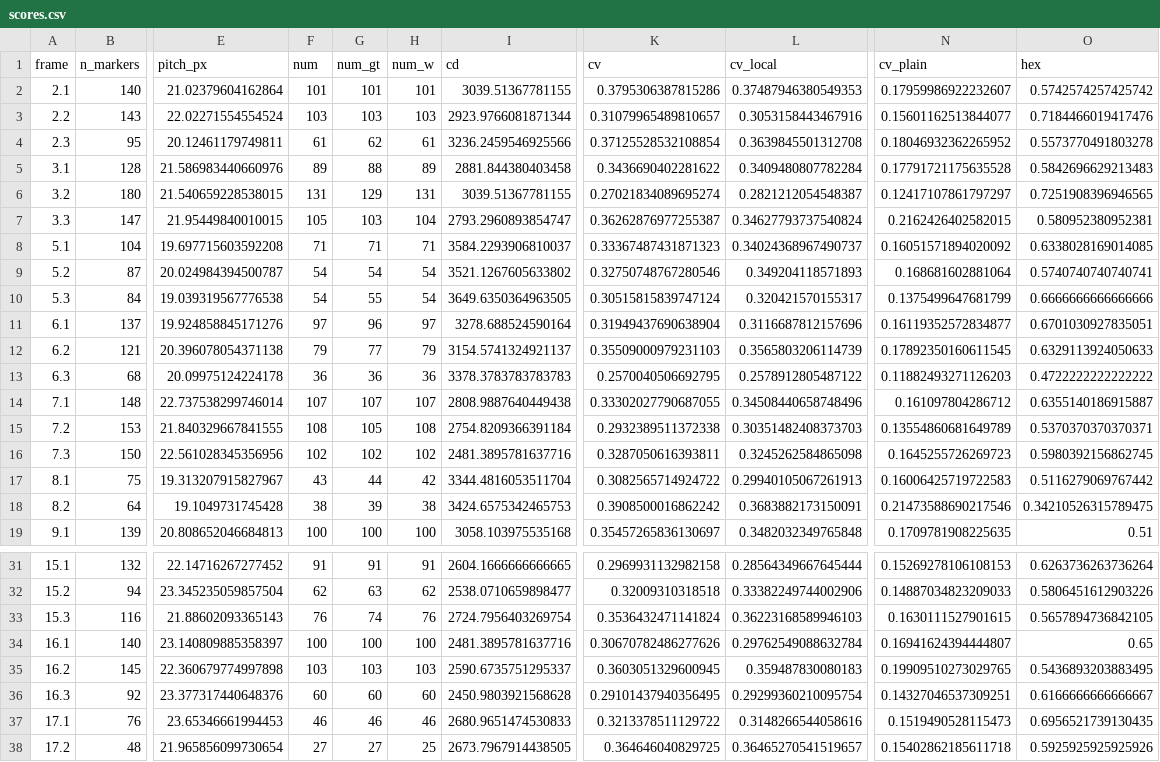
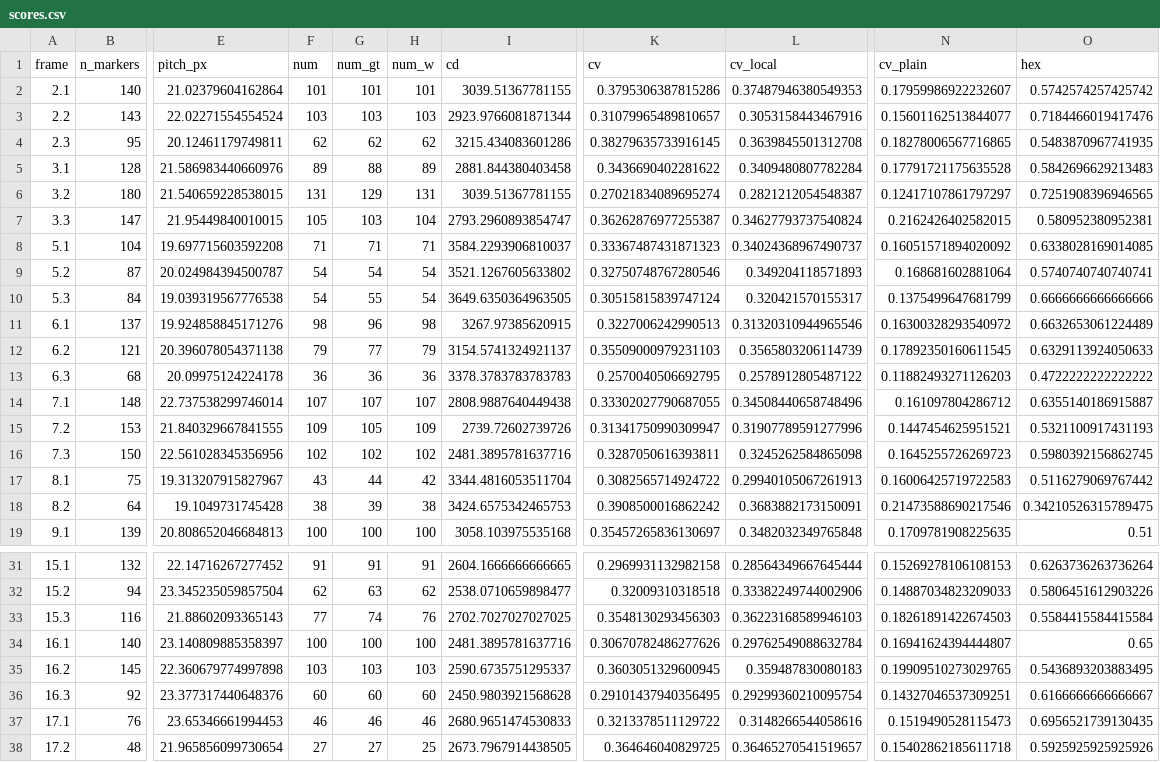
Before and after one commit to pravamaya218/ecd-cv-hex-calculation, a CSV file: scores.csv, drawn as a sheet; only a part is shown, gaps mark what is left out; the diff names each change by its address in the sheet, - before the commit and + after, or states it on an @@ line.

```diff
--- a/scores.csv
+++ b/scores.csv
-F4 (num): 61
+F4 (num): 62
-H4 (num_w): 61
+H4 (num_w): 62
-I4 (cd): 3236.2459546925566
+I4 (cd): 3215.434083601286
-K4 (cv): 0.37125528532108854
+K4 (cv): 0.38279635733916145
-N4 (cv_plain): 0.18046932362265952
+N4 (cv_plain): 0.18278006567716865
-O4 (hex): 0.5573770491803278
+O4 (hex): 0.5483870967741935
-F11 (num): 97
+F11 (num): 98
-H11 (num_w): 97
+H11 (num_w): 98
-I11 (cd): 3278.688524590164
+I11 (cd): 3267.97385620915
-K11 (cv): 0.31949437690638904
+K11 (cv): 0.3227006242990513
-L11 (cv_local): 0.3116687812157696
+L11 (cv_local): 0.31320310944965546
-N11 (cv_plain): 0.16119352572834877
+N11 (cv_plain): 0.16300328293540972
-O11 (hex): 0.6701030927835051
+O11 (hex): 0.6632653061224489
-F15 (num): 108
+F15 (num): 109
-H15 (num_w): 108
+H15 (num_w): 109
-I15 (cd): 2754.8209366391184
+I15 (cd): 2739.72602739726
-K15 (cv): 0.2932389511372338
+K15 (cv): 0.31341750990309947
-L15 (cv_local): 0.30351482408373703
+L15 (cv_local): 0.31907789591277996
-N15 (cv_plain): 0.13554860681649789
+N15 (cv_plain): 0.1447454625951521
-O15 (hex): 0.5370370370370371
+O15 (hex): 0.5321100917431193
-F33 (num): 76
+F33 (num): 77
-I33 (cd): 2724.7956403269754
+I33 (cd): 2702.7027027027025
-K33 (cv): 0.3536432471141824
+K33 (cv): 0.3548130293456303
-N33 (cv_plain): 0.1630111527901615
+N33 (cv_plain): 0.18261891422674503
-O33 (hex): 0.5657894736842105
+O33 (hex): 0.5584415584415584
```
Also changed, not shown: 7 other files.
